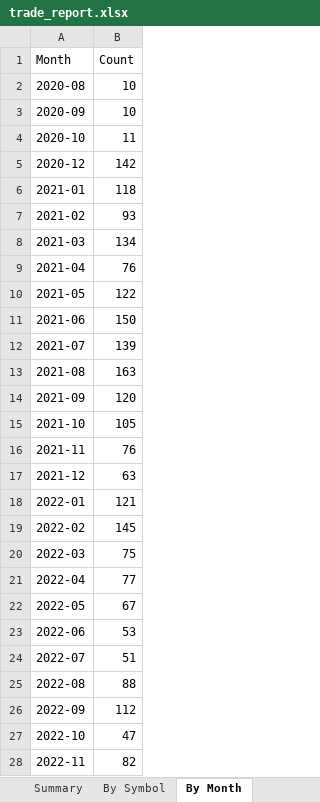
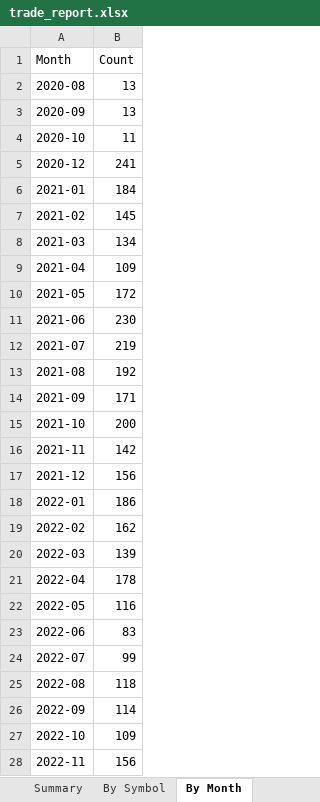
Before and after one commit to jitendrajainnew/ppt, an Excel workbook: data/output/trade_report.xlsx, sheet By Month, drawn as a sheet; only a part is shown; values as stored, in another font and other column widths than the file's, no borders; the diff covers the shown part only; the diff names each change by its address in the sheet, - before the commit and + after, or states it on an @@ line.

```diff
--- a/data/output/trade_report.xlsx (sheet By Month)
+++ b/data/output/trade_report.xlsx (sheet By Month)
-B2:B3 (Count): 10
+B2:B3 (Count): 13
-B5 (Count): 142
+B5 (Count): 241
-B6 (Count): 118
+B6 (Count): 184
-B7 (Count): 93
+B7 (Count): 145
-B9 (Count): 76
+B9 (Count): 109
-B10 (Count): 122
+B10 (Count): 172
-B11 (Count): 150
+B11 (Count): 230
-B12 (Count): 139
+B12 (Count): 219
-B13 (Count): 163
+B13 (Count): 192
-B14 (Count): 120
+B14 (Count): 171
-B15 (Count): 105
+B15 (Count): 200
-B16 (Count): 76
+B16 (Count): 142
-B17 (Count): 63
+B17 (Count): 156
-B18 (Count): 121
+B18 (Count): 186
-B19 (Count): 145
+B19 (Count): 162
-B20 (Count): 75
+B20 (Count): 139
-B21 (Count): 77
+B21 (Count): 178
-B22 (Count): 67
+B22 (Count): 116
-B23 (Count): 53
+B23 (Count): 83
-B24 (Count): 51
+B24 (Count): 99
-B25 (Count): 88
+B25 (Count): 118
-B26 (Count): 112
+B26 (Count): 114
-B27 (Count): 47
+B27 (Count): 109
-B28 (Count): 82
+B28 (Count): 156
```
Also changed, not shown: 35 edited cells elsewhere in this sheet, sheet All Trades, sheet Monthly P&L, sheet By Symbol, sheet Summary, 10 other files.
